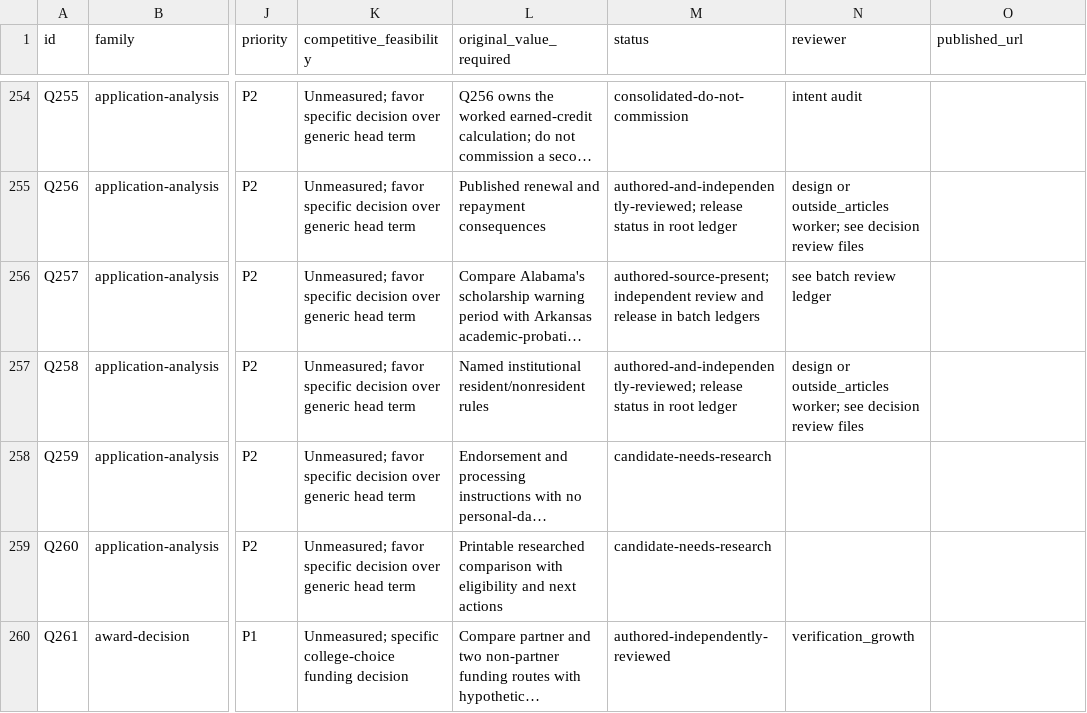
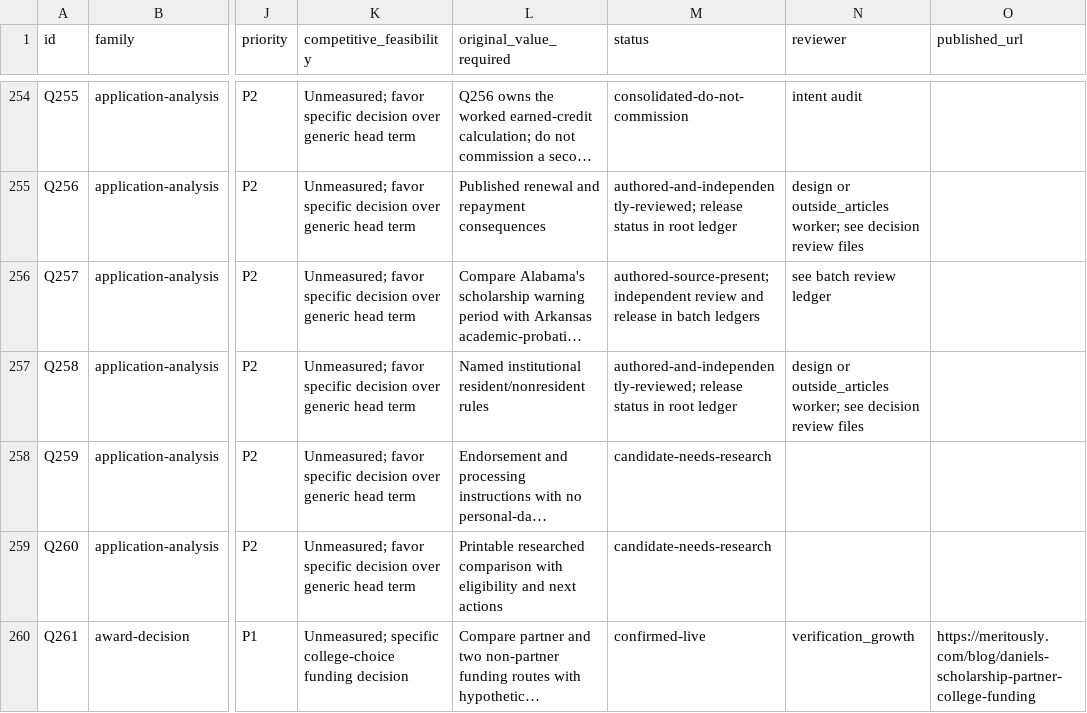
Before and after one commit to Dexterity-PA/-BidBoard, a CSV file: docs/seo-growth/editorial-queue.csv, drawn as a sheet; only a part is shown, gaps mark what is left out; long unchanged cells end in …; the diff covers the shown part only; the diff names each change by its address in the sheet, - before the commit and + after, or states it on an @@ line.

Commit message:
Record verified live articles and polish editorial validation

```diff
--- a/docs/seo-growth/editorial-queue.csv
+++ b/docs/seo-growth/editorial-queue.csv
-M260 (status): authored-independently-reviewed
+M260 (status): confirmed-live
-O260 (published_url): (empty)
+O260 (published_url): https://meritously.com/blog/daniels-scholarship-partner-college-funding
```
Also changed, not shown: 14 edited cells elsewhere in this file, 9 other files.
